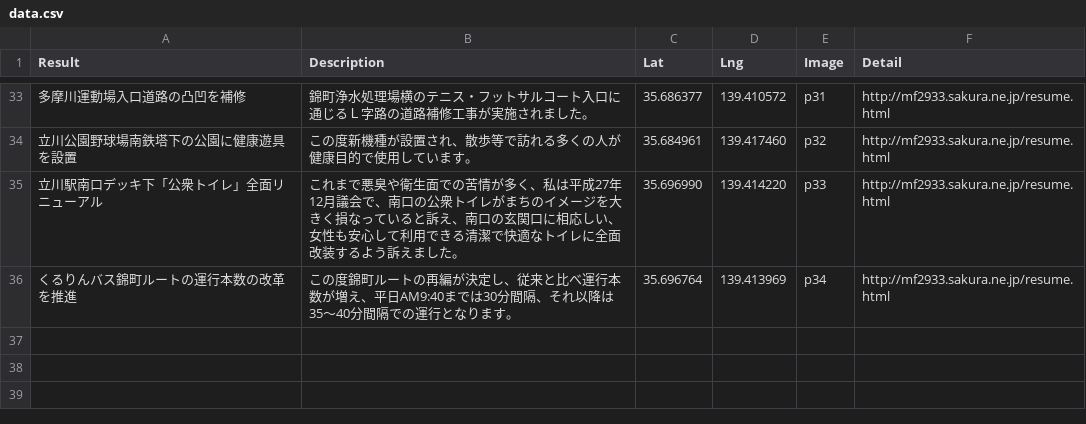
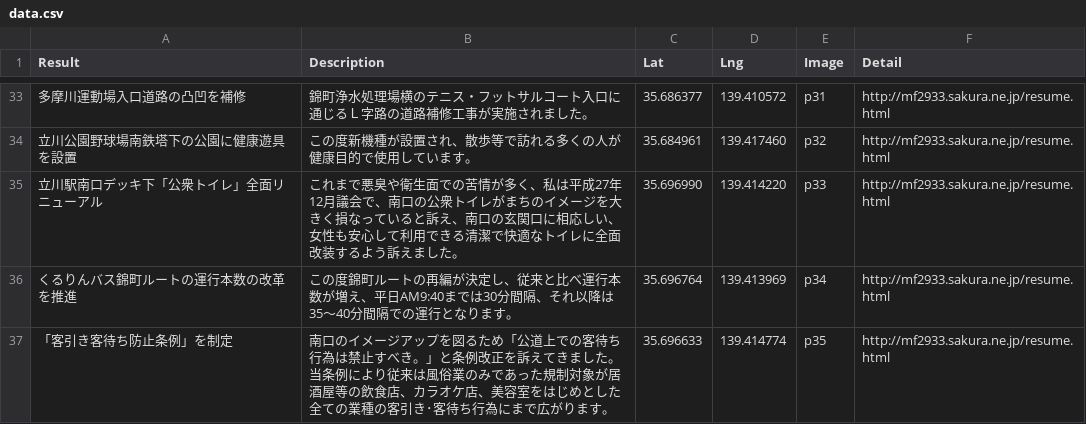
Before and after one commit to komeimap/tachikawa02, a CSV file: data.csv, drawn as a sheet; only a part is shown, gaps mark what is left out; the diff names each change by its address in the sheet, - before the commit and + after, or states it on an @@ line.

Commit message:
修正

```diff
--- a/data.csv
+++ b/data.csv
+row 37: 「客引き客待ち防止条例」を制定 | 南口のイメージアップを図るため「公道上での客待ち行為は禁止すべき。」と条例改正を訴えてきました。当条例により従来は風俗業のみであった規制対象が居酒屋等の飲食店、カラオケ店、美容室をはじめとした全ての業種の客引き･客待ち行為にまで広がります。 | 35.696633 | 139.414774 | p35 | http://mf2933.sakura.ne.jp/resume.html
```
